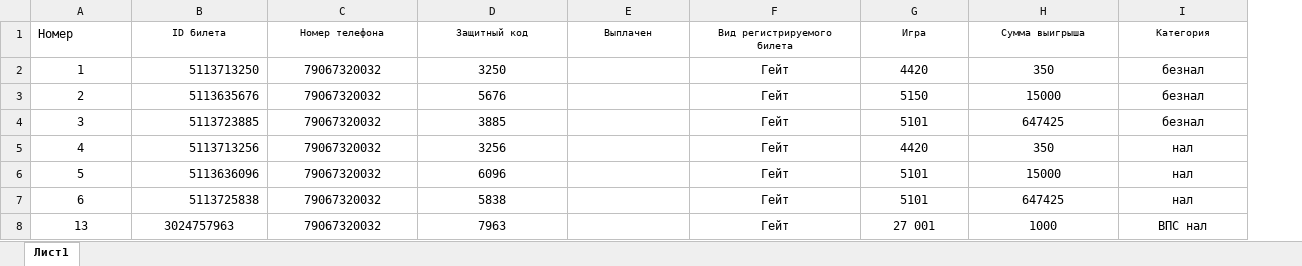
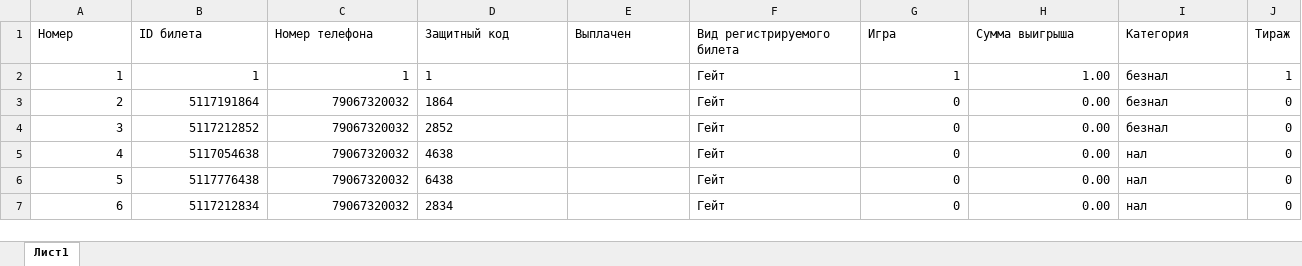
Before and after one commit to Autotesting1C/ARM_Payment, an Excel workbook: Загрузка билетов в РС Билеты для тестирования/Загрузка билетов для автотестов.xlsx, sheet Лист1, drawn as a sheet; only a part is shown; values as stored, in another font and other column widths than the file's, no borders; removed rows and columns are numbered as before the commit, all else as after; the diff covers the shown part only; the diff names each change by its address in the sheet, - before the commit and + after, or states it on an @@ line.

```diff
--- a/Загрузка билетов в РС Билеты для тестирования/Загрузка билетов для автотестов.xlsx (sheet Лист1)
+++ b/Загрузка билетов в РС Билеты для тестирования/Загрузка билетов для автотестов.xlsx (sheet Лист1)
+column J (Тираж), rows 2-7: 1 | 0 | 0 | 0 | 0 | 0
@@ B1:I1 text size: larger, alignment: center → left @@
-A2:A7 alignment: center
+A2:A7 alignment: right
-B2 (ID билета): 5113713250
+B2 (ID билета): 1
-C2 (Номер телефона): 79067320032
+C2 (Номер телефона): 1
-C2:C7 alignment: center
+C2:C7 alignment: right
-D2 (Защитный код): 3250
+D2 (Защитный код): 1
-D2:D7 alignment: center
+D2:D7 alignment: left
-F2:F7 alignment: center
+F2:F7 alignment: left
-G2 (Игра): 4420
+G2 (Игра): 1
-G2:H7 alignment: center
+G2:H7 alignment: right
-H2 (Сумма выигрыша): 350
+H2 (Сумма выигрыша): 1.00
-I2:I7 alignment: center
+I2:I7 alignment: left
-B3 (ID билета): 5113635676
+B3 (ID билета): 5117191864
-D3 (Защитный код): 5676
+D3 (Защитный код): 1864
-G3 (Игра): 5150
+G3 (Игра): 0
-H3 (Сумма выигрыша): 15000
+H3 (Сумма выигрыша): 0.00
-B4 (ID билета): 5113723885
+B4 (ID билета): 5117212852
-D4 (Защитный код): 3885
+D4 (Защитный код): 2852
-G4 (Игра): 5101
+G4 (Игра): 0
-H4 (Сумма выигрыша): 647425
+H4 (Сумма выигрыша): 0.00
-B5 (ID билета): 5113713256
+B5 (ID билета): 5117054638
-D5 (Защитный код): 3256
+D5 (Защитный код): 4638
-G5 (Игра): 4420
+G5 (Игра): 0
-H5 (Сумма выигрыша): 350
+H5 (Сумма выигрыша): 0.00
-B6 (ID билета): 5113636096
+B6 (ID билета): 5117776438
-D6 (Защитный код): 6096
+D6 (Защитный код): 6438
-G6:G7 (Игра): 5101
+G6:G7 (Игра): 0
-H6 (Сумма выигрыша): 15000
+H6 (Сумма выигрыша): 0.00
-B7 (ID билета): 5113725838
+B7 (ID билета): 5117212834
-D7 (Защитный код): 5838
+D7 (Защитный код): 2834
-H7 (Сумма выигрыша): 647425
+H7 (Сумма выигрыша): 0.00
-row 8: 13 | 3024757963 | 79067320032 | 7963 |  | Гейт | 27 001 | 1000 | ВПС нал
```
Also changed, not shown: 5 added rows and 3 removed rows elsewhere in this sheet, 49 other files.
